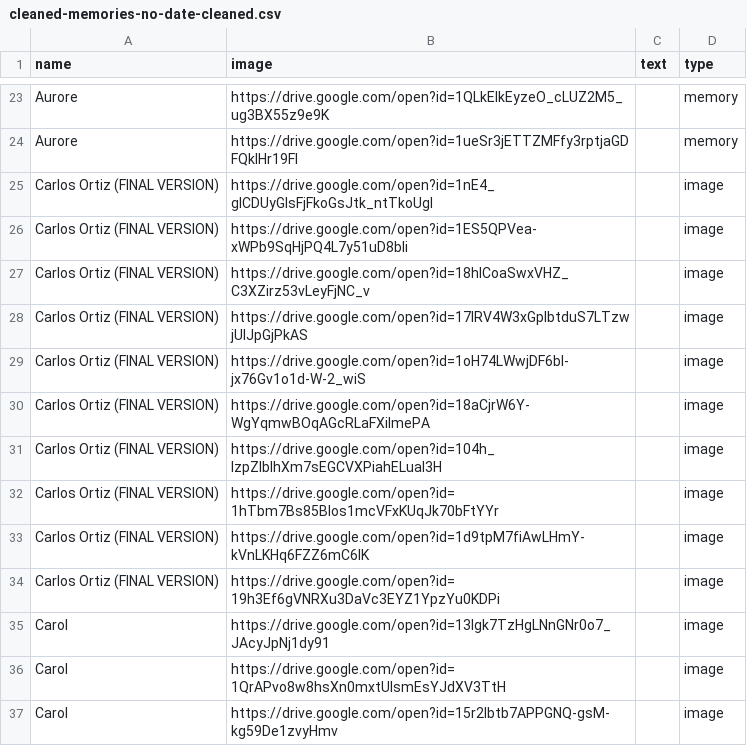
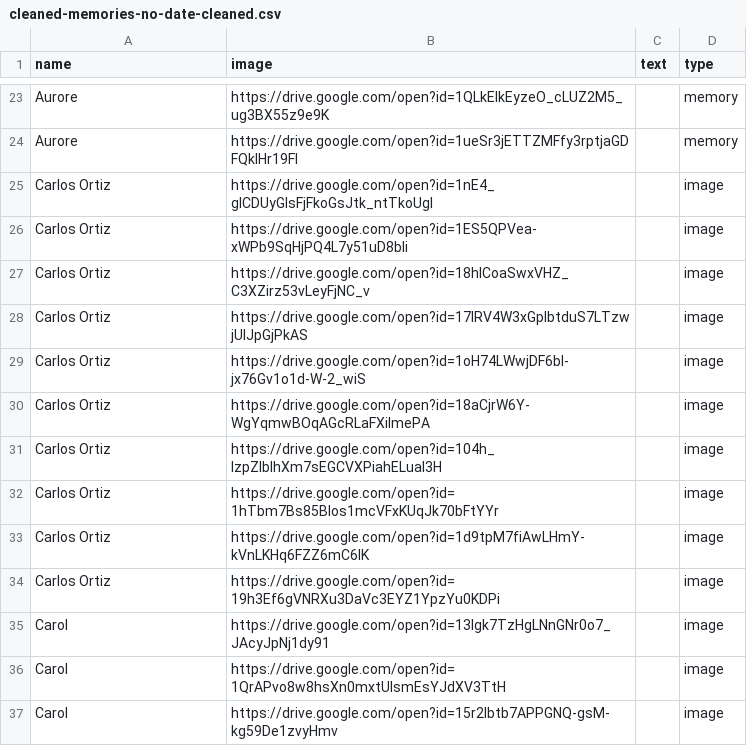
Before and after one commit to BenjaminRichter-g/in_memoriam_jose, a CSV file: cleaned-memories-no-date-cleaned.csv, drawn as a sheet; only a part is shown, gaps mark what is left out.

Commit message:
final cleaning of data

```diff
--- a/cleaned-memories-no-date-cleaned.csv
+++ b/cleaned-memories-no-date-cleaned.csv
@@ -71,12 +71,12 @@ Aurore,https://drive.google.com/open?id=1QLkEIkEyzeO_cLUZ2M5_ug3BX55z9e9K,,memor
 Aurore,https://drive.google.com/open?id=1ueSr3jETTZMFfy3rptjaGDFQkIHr19FI,,memory
-Carlos Ortiz (FINAL VERSION),https://drive.google.com/open?id=1nE4_glCDUyGlsFjFkoGsJtk_ntTkoUgl,,image
-Carlos Ortiz (FINAL VERSION),https://drive.google.com/open?id=1ES5QPVea-xWPb9SqHjPQ4L7y51uD8bli,,image
-Carlos Ortiz (FINAL VERSION),https://drive.google.com/open?id=18hICoaSwxVHZ_C3XZirz53vLeyFjNC_v,,image
-Carlos Ortiz (FINAL VERSION),https://drive.google.com/open?id=17lRV4W3xGplbtduS7LTzwjUlJpGjPkAS,,image
-Carlos Ortiz (FINAL VERSION),https://drive.google.com/open?id=1oH74LWwjDF6bI-jx76Gv1o1d-W-2_wiS,,image
-Carlos Ortiz (FINAL VERSION),https://drive.google.com/open?id=18aCjrW6Y-WgYqmwBOqAGcRLaFXiImePA,,image
-Carlos Ortiz (FINAL VERSION),https://drive.google.com/open?id=104h_lzpZIblhXm7sEGCVXPiahELuaI3H,,image
-Carlos Ortiz (FINAL VERSION),https://drive.google.com/open?id=1hTbm7Bs85BIos1mcVFxKUqJk70bFtYYr,,image
-Carlos Ortiz (FINAL VERSION),https://drive.google.com/open?id=1d9tpM7fiAwLHmY-kVnLKHq6FZZ6mC6lK,,image
-Carlos Ortiz (FINAL VERSION),https://drive.google.com/open?id=19h3Ef6gVNRXu3DaVc3EYZ1YpzYu0KDPi,,image
+Carlos Ortiz,https://drive.google.com/open?id=1nE4_glCDUyGlsFjFkoGsJtk_ntTkoUgl,,image
+Carlos Ortiz,https://drive.google.com/open?id=1ES5QPVea-xWPb9SqHjPQ4L7y51uD8bli,,image
+Carlos Ortiz,https://drive.google.com/open?id=18hICoaSwxVHZ_C3XZirz53vLeyFjNC_v,,image
+Carlos Ortiz,https://drive.google.com/open?id=17lRV4W3xGplbtduS7LTzwjUlJpGjPkAS,,image
+Carlos Ortiz,https://drive.google.com/open?id=1oH74LWwjDF6bI-jx76Gv1o1d-W-2_wiS,,image
+Carlos Ortiz,https://drive.google.com/open?id=18aCjrW6Y-WgYqmwBOqAGcRLaFXiImePA,,image
+Carlos Ortiz,https://drive.google.com/open?id=104h_lzpZIblhXm7sEGCVXPiahELuaI3H,,image
+Carlos Ortiz,https://drive.google.com/open?id=1hTbm7Bs85BIos1mcVFxKUqJk70bFtYYr,,image
+Carlos Ortiz,https://drive.google.com/open?id=1d9tpM7fiAwLHmY-kVnLKHq6FZZ6mC6lK,,image
+Carlos Ortiz,https://drive.google.com/open?id=19h3Ef6gVNRXu3DaVc3EYZ1YpzYu0KDPi,,image
 Carol,https://drive.google.com/open?id=13lgk7TzHgLNnGNr0o7_JAcyJpNj1dy91,,image
```
Also changed, not shown: 4 other files.
